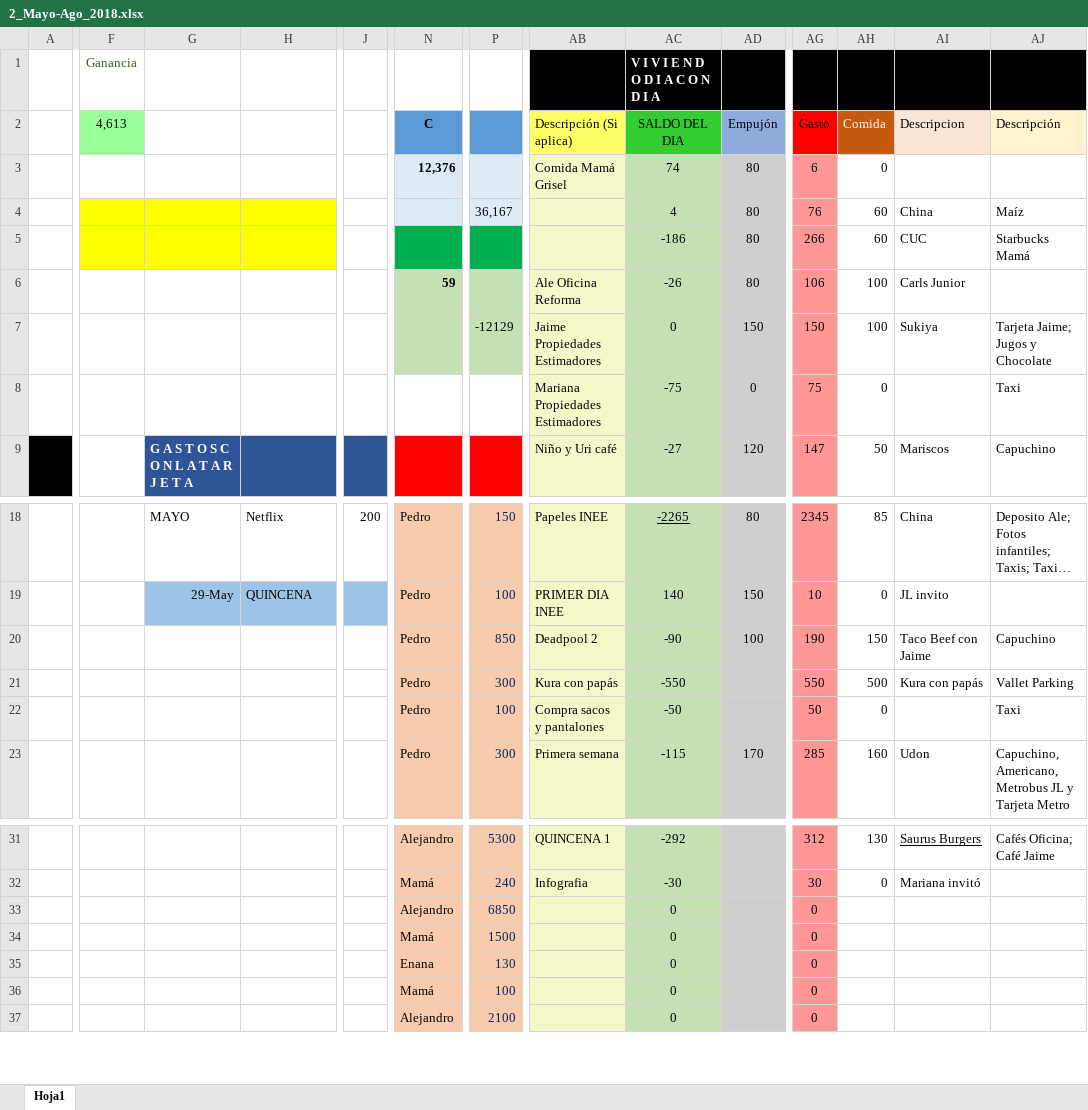
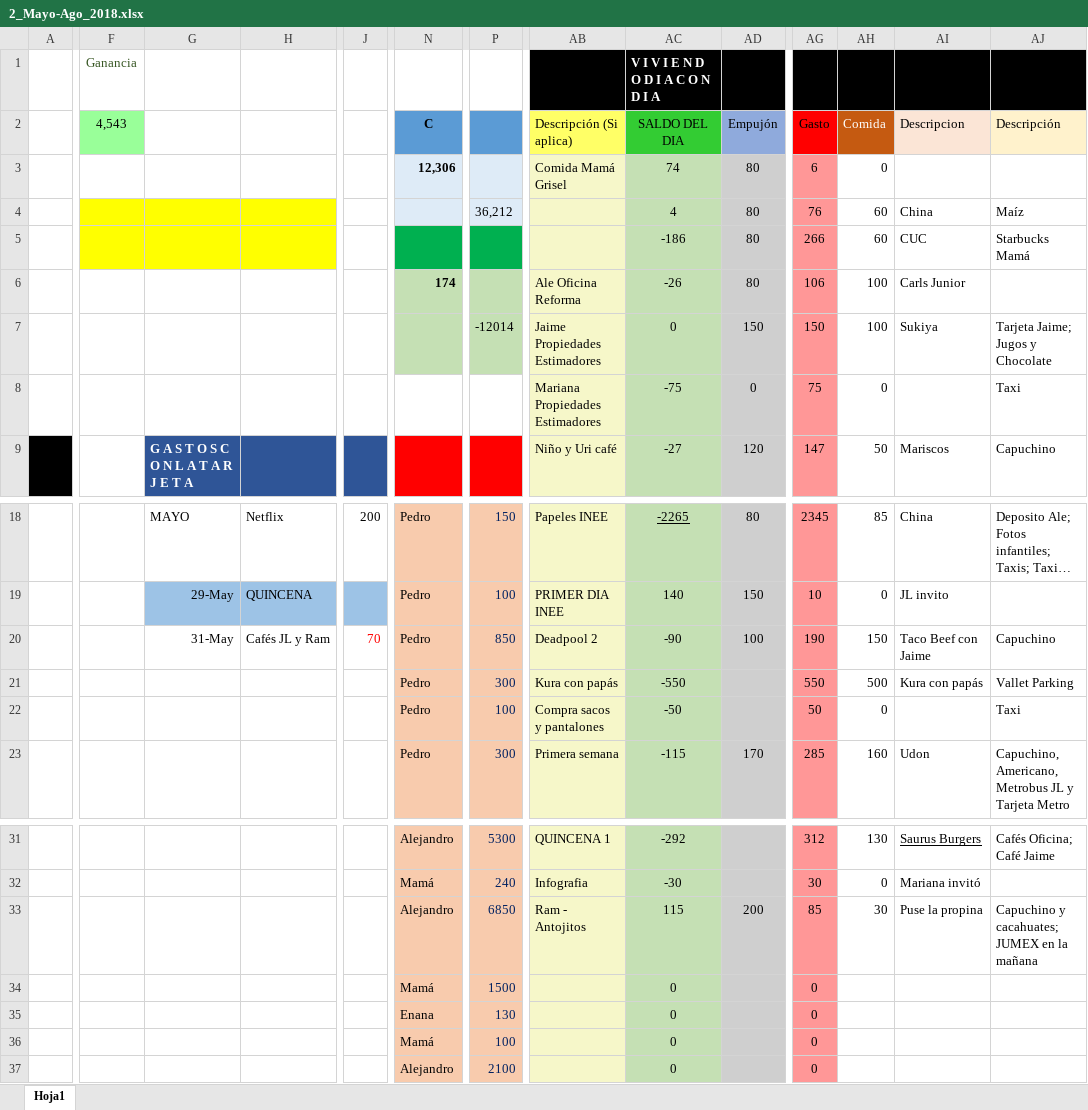
Before and after one commit to Adrifelcha/Adrifelcha, an Excel workbook: Finanzas/2_Mayo-Ago_2018.xlsx, sheet Hoja1, drawn as a sheet; only a part is shown, gaps mark what is left out; long unchanged cells end in …; values as stored, in another font and other column widths than the file's, no borders; the diff covers the shown part only; the diff names each change by its address in the sheet, - before the commit and + after, or states it on an @@ line.

Commit message:
Finanzas Comida JL y Ram

```diff
--- a/Finanzas/2_Mayo-Ago_2018.xlsx (sheet Hoja1)
+++ b/Finanzas/2_Mayo-Ago_2018.xlsx (sheet Hoja1)
-F2: 4,613
+F2: 4,543
-N3 (C): 12,376
+N3 (C): 12,306
-P4: 36,167
+P4: 36,212
-N6 (C): 59
+N6 (C): 174
-P7: -12129
+P7: -12014
-G20: (empty)
+G20: 31-May
-H20: (empty)
+H20: Cafés JL y Ram
-J20: (empty)
+J20: 70
-AB33 (Descripción (Si aplica)): (empty)
+AB33 (Descripción (Si aplica)): Ram - Antojitos
-AC33 (SALDO DEL DIA): 0
+AC33 (SALDO DEL DIA): 115
-AD33 (Empujón): (empty)
+AD33 (Empujón): 200
-AG33 (Gasto): 0
+AG33 (Gasto): 85
-AH33 (Comida): (empty)
+AH33 (Comida): 30
-AI33 (Descripcion): (empty)
+AI33 (Descripcion): Puse la propina
-AJ33 (Descripción): (empty)
+AJ33 (Descripción): Capuchino y cacahuates; JUMEX en la mañana
```
Also changed, not shown: 3 edited cells elsewhere in this sheet, 4 other files.
